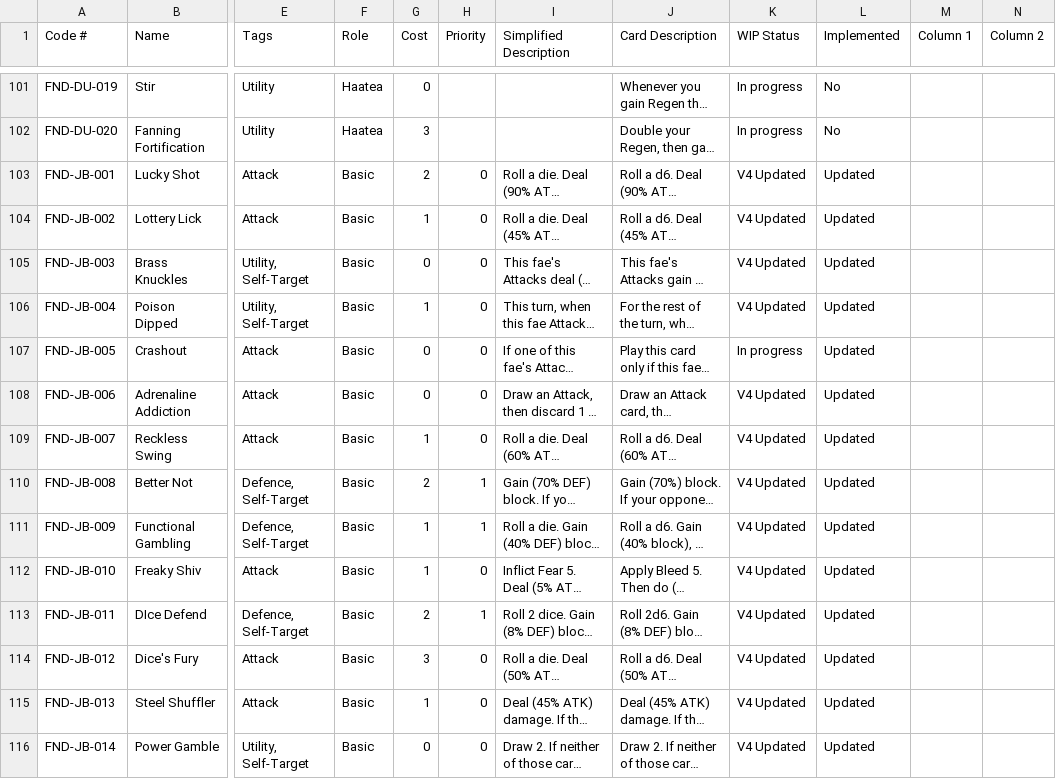
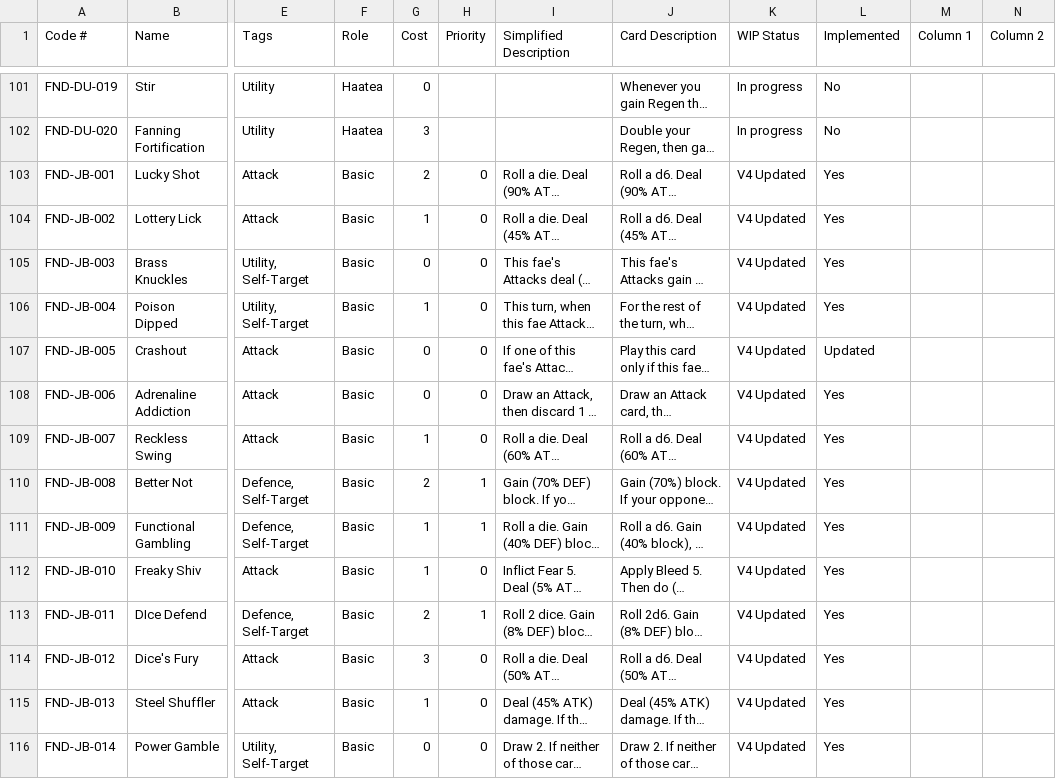
Before and after one commit to CheeseManzs/Cafe-Critters, a CSV file: Data/Cards Scripts/card_list.csv, drawn as a sheet; only a part is shown, gaps mark what is left out; long unchanged cells end in …; the diff covers the shown part only; the diff names each change by its address in the sheet, - before the commit and + after, or states it on an @@ line.

```diff
--- a/Data/Cards Scripts/card_list.csv
+++ b/Data/Cards Scripts/card_list.csv
-L103:L106 (Implemented): Updated
+L103:L106 (Implemented): Yes
-K107 (WIP Status): In progress
+K107 (WIP Status): V4 Updated
-L108:L116 (Implemented): Updated
+L108:L116 (Implemented): Yes
```
Also changed, not shown: 36 edited cells elsewhere in this file, 20 other files.
